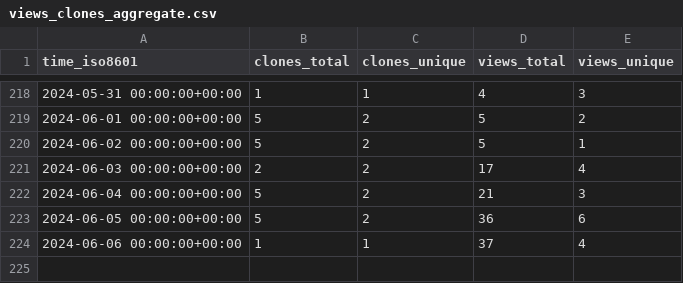
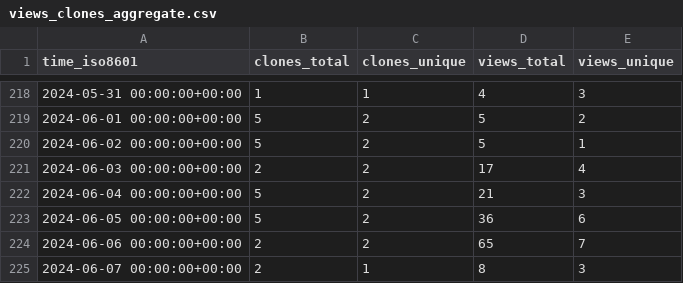
Before and after one commit to pbs-assess/pacea, a CSV file: pbs-assess/pacea/ghrs-data/views_clones_aggregate.csv, drawn as a sheet; only a part is shown, gaps mark what is left out.

```diff
--- a/pbs-assess/pacea/ghrs-data/views_clones_aggregate.csv
+++ b/pbs-assess/pacea/ghrs-data/views_clones_aggregate.csv
@@ -223,2 +223,3 @@ time_iso8601,clones_total,clones_unique,views_total,views_unique
 2024-06-05 00:00:00+00:00,5,2,36,6
-2024-06-06 00:00:00+00:00,1,1,37,4
+2024-06-06 00:00:00+00:00,2,2,65,7
+2024-06-07 00:00:00+00:00,2,1,8,3
```
Also changed, not shown: 1 other file.
